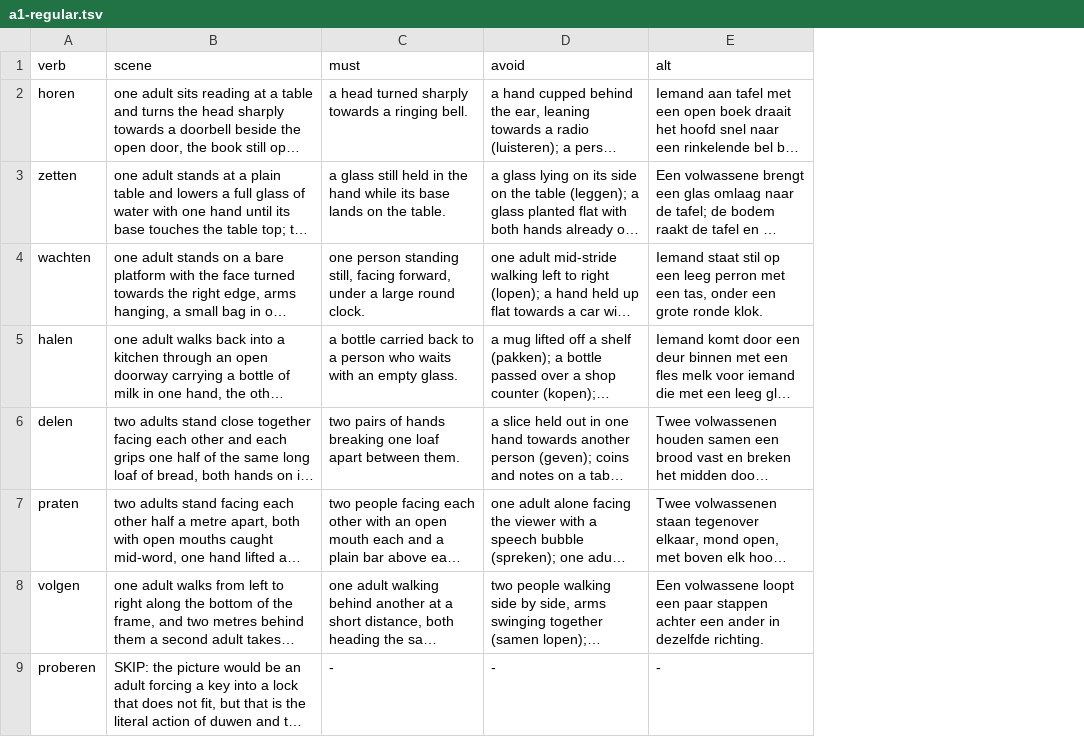
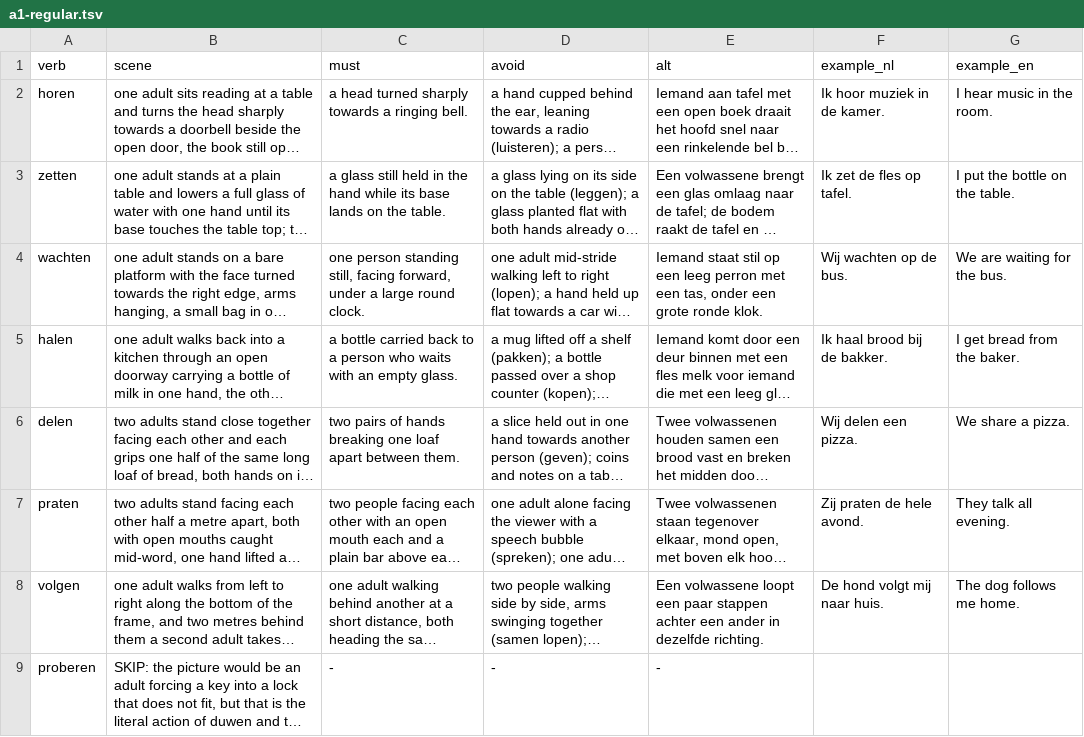
Before and after one commit to bigtoetechnologies/oefenpad, a TSV file: tools/_ww_tmp/scenes/a1-regular.tsv, drawn as a sheet; only a part is shown; long unchanged cells end in …; the diff covers the shown part only; the diff names each change by its address in the sheet, - before the commit and + after, or states it on an @@ line.

```diff
--- a/tools/_ww_tmp/scenes/a1-regular.tsv
+++ b/tools/_ww_tmp/scenes/a1-regular.tsv
+column F (example_nl), rows 2-8: Ik hoor muziek in de kamer. | Ik zet de fles op tafel. | Wij wachten op de bus. | Ik haal brood bij de bakker. | Wij delen een pizza. | Zij praten de hele avond. | De hond volgt mij naar huis.
+column G (example_en), rows 2-8: I hear music in the room. | I put the bottle on the table. | We are waiting for the bus. | I get bread from the baker. | We share a pizza. | They talk all evening. | The dog follows me home.
```
Also changed, not shown: 5 added rows elsewhere in this file, tools/_ww_tmp/scenes/a0-regular.tsv, tools/_ww_tmp/scenes/a1-irregular.tsv, 46 other files.
